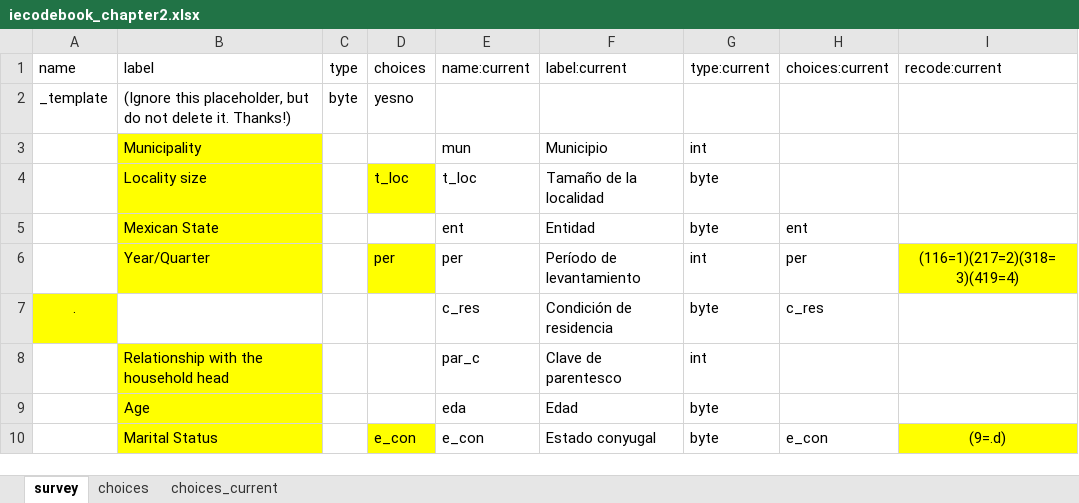
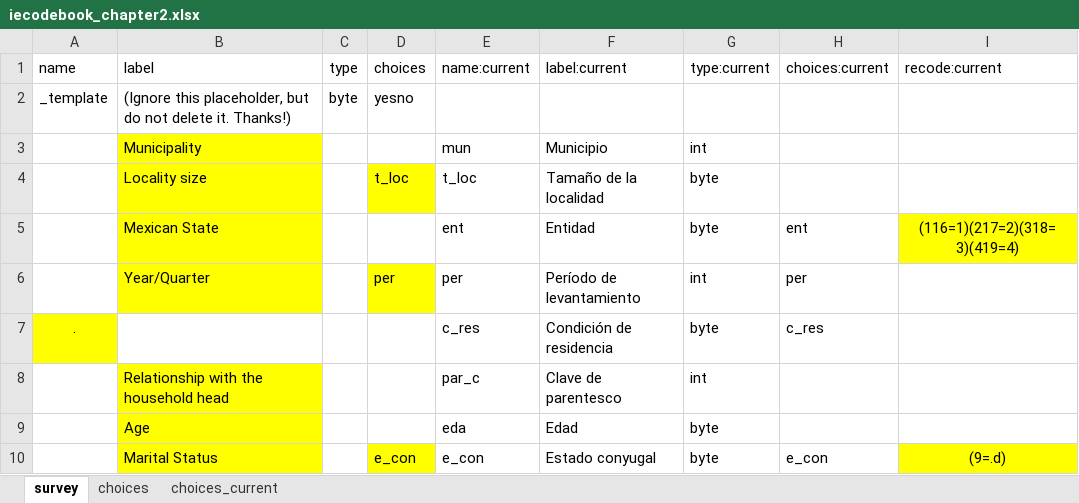
Before and after one commit to ilopezmoreno/Chapter2-PhDthesis, an Excel workbook: iecodebook_chapter2.xlsx, sheet survey, drawn as a sheet; only a part is shown; values as stored, in another font and other column widths than the file's, no borders; the diff covers the shown part only; the diff names each change by its address in the sheet, - before the commit and + after, or states it on an @@ line.

```diff
--- a/iecodebook_chapter2.xlsx (sheet survey)
+++ b/iecodebook_chapter2.xlsx (sheet survey)
-I5 (recode:current): (empty)
+I5 (recode:current): (116=1)(217=2)(318=3)(419=4)
-I5 fill: none
+I5 fill: #FFFF00
-I6 (recode:current): (116=1)(217=2)(318=3)(419=4)
+I6 (recode:current): (empty)
-I6 fill: #FFFF00
+I6 fill: none
```
Also changed, not shown: 8 added rows, 4 edited cells and cell formats elsewhere in this sheet, sheet choices_current, sheet choices, 8 other files.
